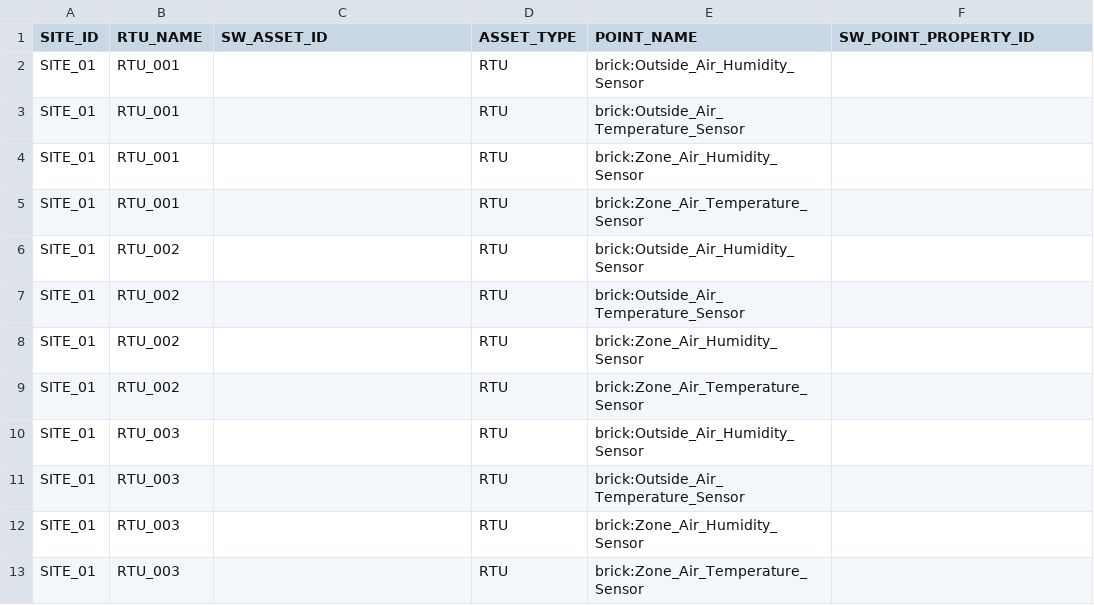
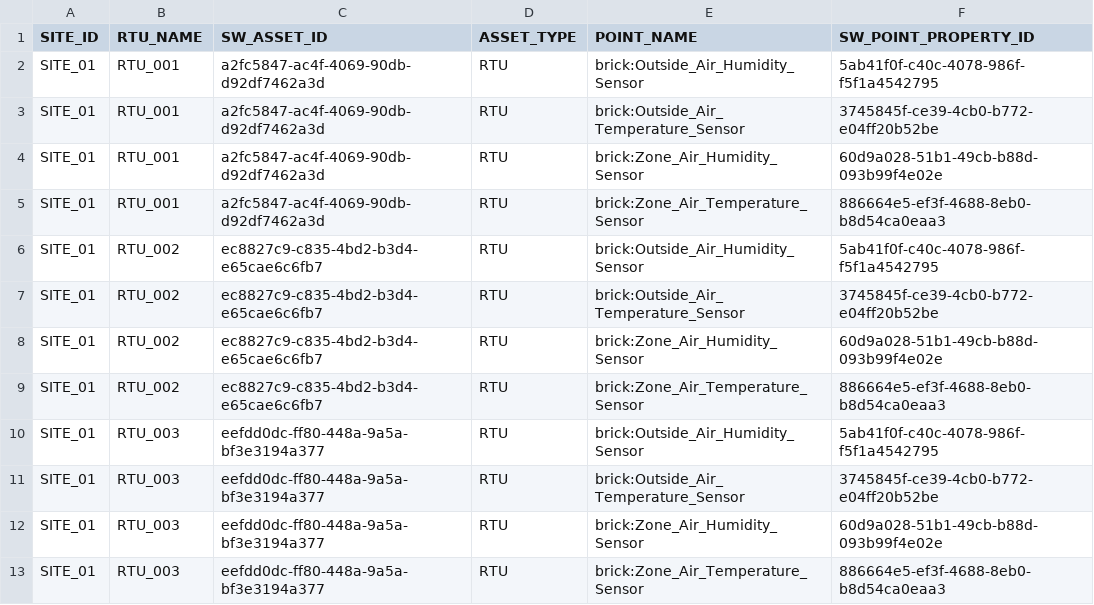
Before and after one commit to aws-samples/aws-neptune-sitewise-industrial-ml-cdk, a CSV file: site_data.csv, drawn as a sheet.

```diff
--- a/site_data.csv
+++ b/site_data.csv
@@ -1,13 +1,13 @@
 SITE_ID,RTU_NAME,SW_ASSET_ID,ASSET_TYPE,POINT_NAME,SW_POINT_PROPERTY_ID
-SITE_01,RTU_001,,RTU,brick:Outside_Air_Humidity_Sensor,
-SITE_01,RTU_001,,RTU,brick:Outside_Air_Temperature_Sensor,
-SITE_01,RTU_001,,RTU,brick:Zone_Air_Humidity_Sensor,
-SITE_01,RTU_001,,RTU,brick:Zone_Air_Temperature_Sensor,
-SITE_01,RTU_002,,RTU,brick:Outside_Air_Humidity_Sensor,
-SITE_01,RTU_002,,RTU,brick:Outside_Air_Temperature_Sensor,
-SITE_01,RTU_002,,RTU,brick:Zone_Air_Humidity_Sensor,
-SITE_01,RTU_002,,RTU,brick:Zone_Air_Temperature_Sensor,
-SITE_01,RTU_003,,RTU,brick:Outside_Air_Humidity_Sensor,
-SITE_01,RTU_003,,RTU,brick:Outside_Air_Temperature_Sensor,
-SITE_01,RTU_003,,RTU,brick:Zone_Air_Humidity_Sensor,
-SITE_01,RTU_003,,RTU,brick:Zone_Air_Temperature_Sensor,
+SITE_01,RTU_001,a2fc5847-ac4f-4069-90db-d92df7462a3d,RTU,brick:Outside_Air_Humidity_Sensor,5ab41f0f-c40c-4078-986f-f5f1a4542795
+SITE_01,RTU_001,a2fc5847-ac4f-4069-90db-d92df7462a3d,RTU,brick:Outside_Air_Temperature_Sensor,3745845f-ce39-4cb0-b772-e04ff20b52be
+SITE_01,RTU_001,a2fc5847-ac4f-4069-90db-d92df7462a3d,RTU,brick:Zone_Air_Humidity_Sensor,60d9a028-51b1-49cb-b88d-093b99f4e02e
+SITE_01,RTU_001,a2fc5847-ac4f-4069-90db-d92df7462a3d,RTU,brick:Zone_Air_Temperature_Sensor,886664e5-ef3f-4688-8eb0-b8d54ca0eaa3
+SITE_01,RTU_002,ec8827c9-c835-4bd2-b3d4-e65cae6c6fb7,RTU,brick:Outside_Air_Humidity_Sensor,5ab41f0f-c40c-4078-986f-f5f1a4542795
+SITE_01,RTU_002,ec8827c9-c835-4bd2-b3d4-e65cae6c6fb7,RTU,brick:Outside_Air_Temperature_Sensor,3745845f-ce39-4cb0-b772-e04ff20b52be
+SITE_01,RTU_002,ec8827c9-c835-4bd2-b3d4-e65cae6c6fb7,RTU,brick:Zone_Air_Humidity_Sensor,60d9a028-51b1-49cb-b88d-093b99f4e02e
+SITE_01,RTU_002,ec8827c9-c835-4bd2-b3d4-e65cae6c6fb7,RTU,brick:Zone_Air_Temperature_Sensor,886664e5-ef3f-4688-8eb0-b8d54ca0eaa3
+SITE_01,RTU_003,eefdd0dc-ff80-448a-9a5a-bf3e3194a377,RTU,brick:Outside_Air_Humidity_Sensor,5ab41f0f-c40c-4078-986f-f5f1a4542795
+SITE_01,RTU_003,eefdd0dc-ff80-448a-9a5a-bf3e3194a377,RTU,brick:Outside_Air_Temperature_Sensor,3745845f-ce39-4cb0-b772-e04ff20b52be
+SITE_01,RTU_003,eefdd0dc-ff80-448a-9a5a-bf3e3194a377,RTU,brick:Zone_Air_Humidity_Sensor,60d9a028-51b1-49cb-b88d-093b99f4e02e
+SITE_01,RTU_003,eefdd0dc-ff80-448a-9a5a-bf3e3194a377,RTU,brick:Zone_Air_Temperature_Sensor,886664e5-ef3f-4688-8eb0-b8d54ca0eaa3
```
Also changed, not shown: 8 other files.
